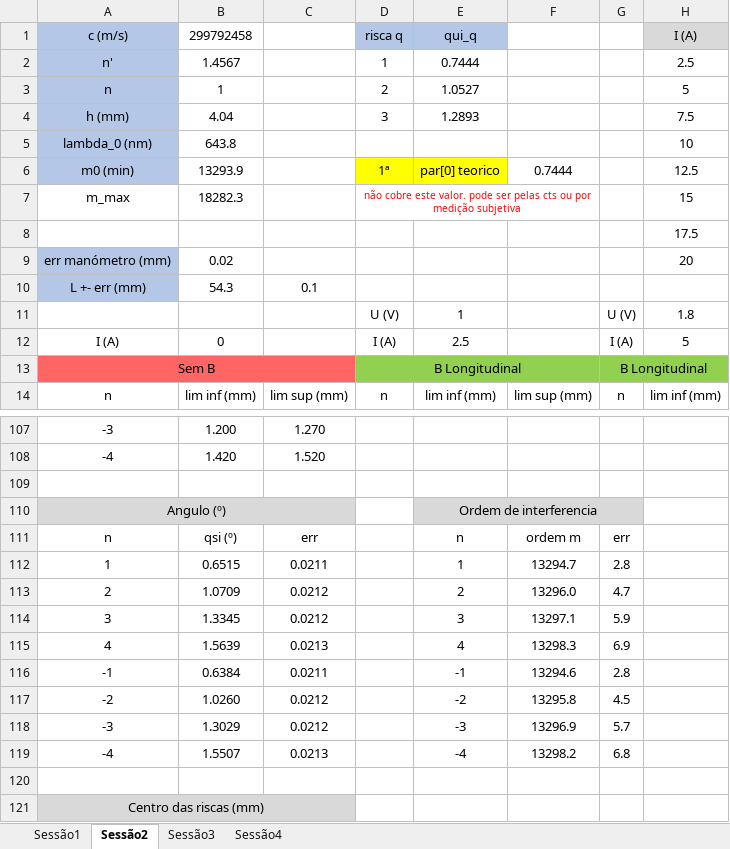
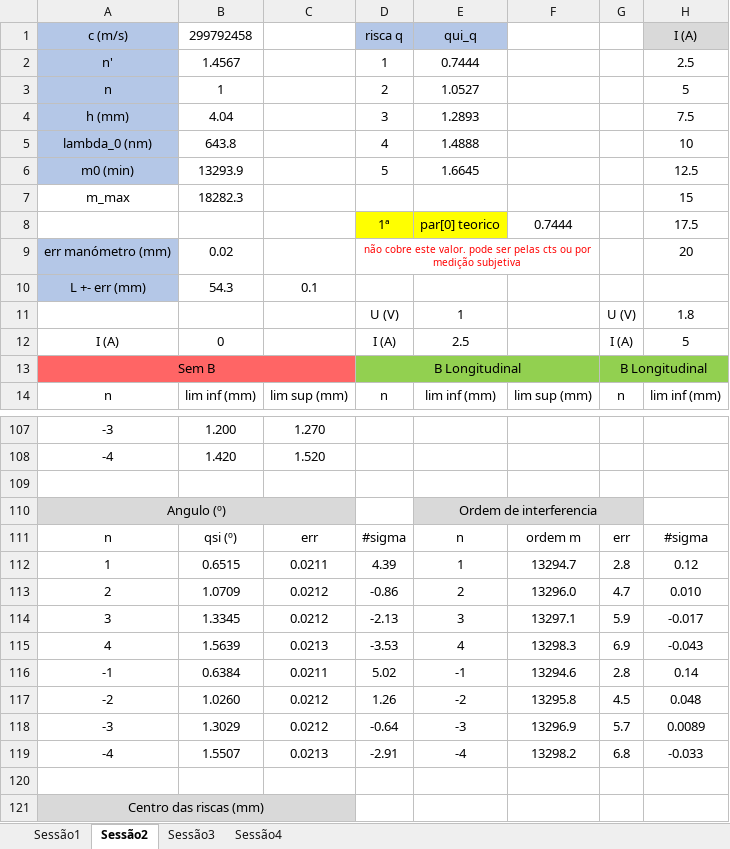
Before and after one commit to joaofbravo/LFRA_LFEA, an Excel workbook: spec/SPEC-Data.xlsx, sheet Sessão2, drawn as a sheet; only a part is shown, gaps mark what is left out; values as stored, in another font and other column widths than the file's, no borders; the diff covers the shown part only; the diff names each change by its address in the sheet, - before the commit and + after, or states it on an @@ line.

```diff
--- a/spec/SPEC-Data.xlsx (sheet Sessão2)
+++ b/spec/SPEC-Data.xlsx (sheet Sessão2)
-D5: (empty)
+D5: 4
-E5: (empty)
+E5: 1.4888
-D6: 1ª
+D6: 5
-D6:E6 fill: #FFFF00
+D6:E6 fill: none
-E6: par[0] teorico
+E6: 1.6645
-F6: 0.7444
+F6: (empty)
-D7: não cobre este valor. pode ser pelas cts ou por medição subjetiva
+D7: (empty)
-D7:F7 merged
-D8: (empty)
+D8: 1ª
-D8:E8 fill: none
+D8:E8 fill: #FFFF00
-E8: (empty)
+E8: par[0] teorico
-F8: (empty)
+F8: 0.7444
-D9: (empty)
+D9: não cobre este valor. pode ser pelas cts ou por medição subjetiva
+D9:F9 merged
-D111: (empty)
+D111: #sigma
-H111: (empty)
+H111: #sigma
-D112: (empty)
+D112: 4.39
-H112: (empty)
+H112: 0.12
-D113: (empty)
+D113: -0.86
-H113: (empty)
+H113: 0.010
-D114: (empty)
+D114: -2.13
-H114: (empty)
+H114: -0.017
-D115: (empty)
+D115: -3.53
-H115: (empty)
+H115: -0.043
-D116: (empty)
+D116: 5.02
-H116: (empty)
+H116: 0.14
-D117: (empty)
+D117: 1.26
-H117: (empty)
+H117: 0.048
-D118: (empty)
+D118: -0.64
-H118: (empty)
+H118: 0.0089
-D119: (empty)
+D119: -2.91
-H119: (empty)
+H119: -0.033
```
Also changed, not shown: 22 edited cells elsewhere in this sheet, sheet Sessão4.
